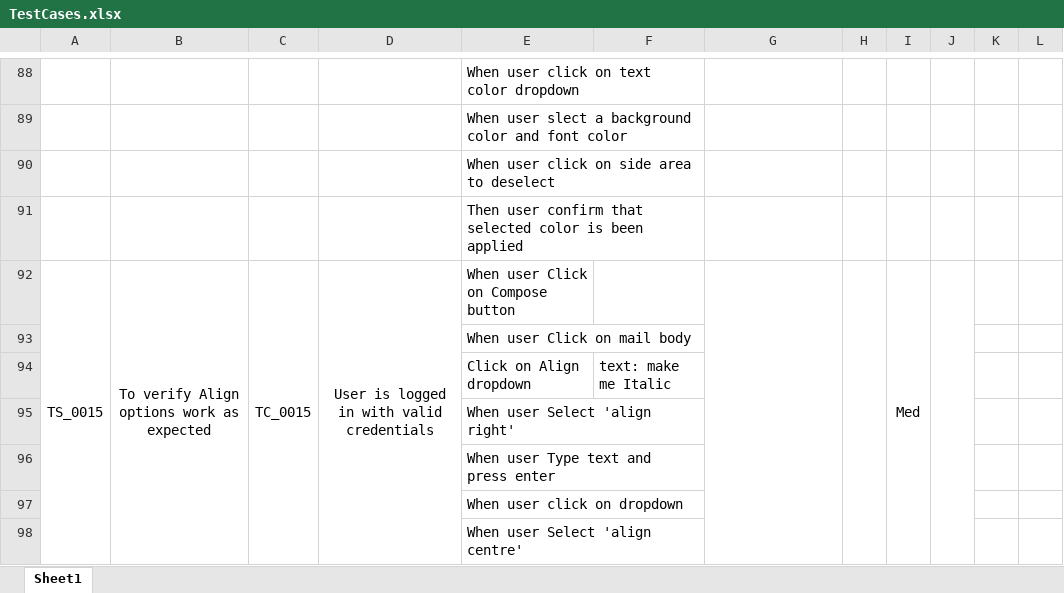
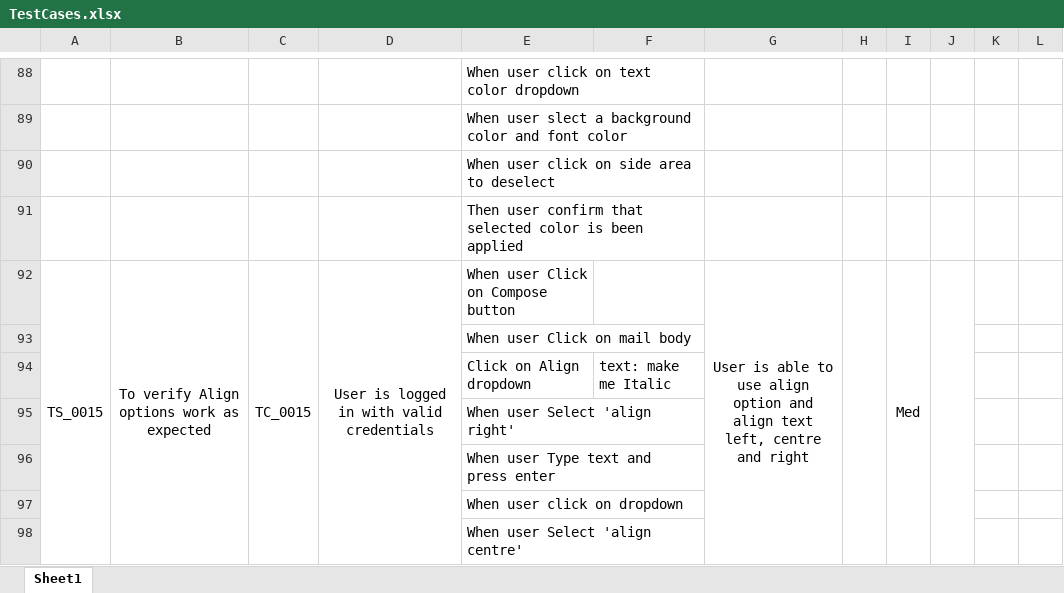
Before and after one commit to nileshgudadhe/Incubyte, an Excel workbook: Test suite/TestCases.xlsx, sheet Sheet1, drawn as a sheet; only a part is shown, gaps mark what is left out; values as stored, in another font and other column widths than the file's, no borders; the diff covers the shown part only; the diff names each change by its address in the sheet, - before the commit and + after, or states it on an @@ line.

```diff
--- a/Test suite/TestCases.xlsx (sheet Sheet1)
+++ b/Test suite/TestCases.xlsx (sheet Sheet1)
-G92: (empty)
+G92: User is able to use align option and align text left, centre and right
-G92:G99 merged
+G92:G103 merged
-H92:H99 merged
+H92:H103 merged
```
Also changed, not shown: 23 edited cells and merged cells elsewhere in this sheet.
